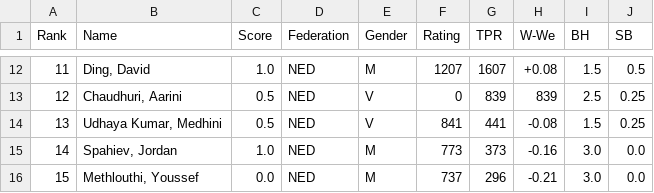
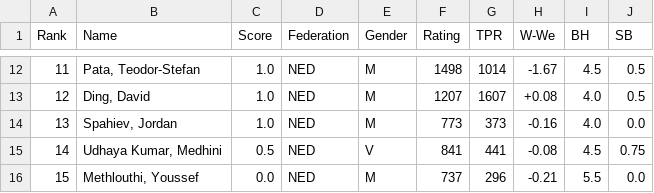
Before and after one commit to Frank-L93/franklambregts, a CSV file: public/uploads/2025/E/SMWSite/rnd03/ranking.csv, drawn as a sheet; only a part is shown, gaps mark what is left out; the diff covers the shown part only.

```diff
--- a/public/uploads/2025/E/SMWSite/rnd03/ranking.csv
+++ b/public/uploads/2025/E/SMWSite/rnd03/ranking.csv
@@ -12,5 +12,5 @@ Rank;Name;Score;Federation;Gender;Rating;TPR;W-We;BH;SB
-11;"Ding, David";1.0;NED;M;1207;1607;+0.08; 1.5; 0.5
-12;"Chaudhuri, Aarini";0.5;NED;V;0;839; 839; 2.5; 0.25
-13;"Udhaya Kumar, Medhini";0.5;NED;V;841;441;-0.08; 1.5; 0.25
-14;"Spahiev, Jordan";1.0;NED;M;773;373;-0.16; 3.0; 0.0
-15;"Methlouthi, Youssef";0.0;NED;M;737;296;-0.21; 3.0; 0.0
+11;"Pata, Teodor-Stefan";1.0;NED;M;1498;1014;-1.67; 4.5; 0.5
+12;"Ding, David";1.0;NED;M;1207;1607;+0.08; 4.0; 0.5
+13;"Spahiev, Jordan";1.0;NED;M;773;373;-0.16; 4.0; 0.0
+14;"Udhaya Kumar, Medhini";0.5;NED;V;841;441;-0.08; 4.5; 0.75
+15;"Methlouthi, Youssef";0.0;NED;M;737;296;-0.21; 5.5; 0.0
```
Also changed, not shown: 62 edited cells elsewhere in this file, public/uploads/2025/E/SMWSite/rnd03/pairings.csv, 31 other files.
